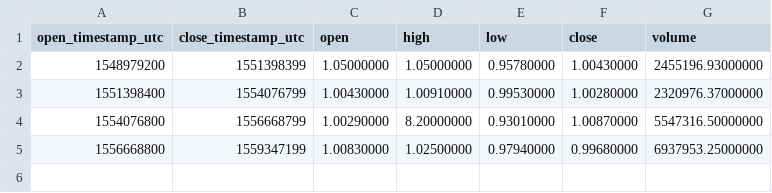
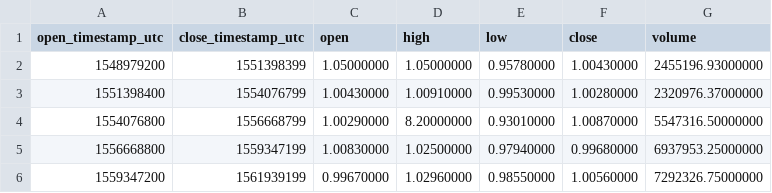
Before and after one commit to cryptobigbro/binance-USDSUSDT, a CSV file: binance-USDSUSDT-1M.csv, drawn as a sheet; the diff names each change by its address in the sheet, - before the commit and + after, or states it on an @@ line.

```diff
--- a/binance-USDSUSDT-1M.csv
+++ b/binance-USDSUSDT-1M.csv
+row 6: 1559347200 | 1561939199 | 0.99670000 | 1.02960000 | 0.98550000 | 1.00560000 | 7292326.75000000
```
Also changed, not shown: binance-USDSUSDT-1d.csv, binance-USDSUSDT-1h.csv.
